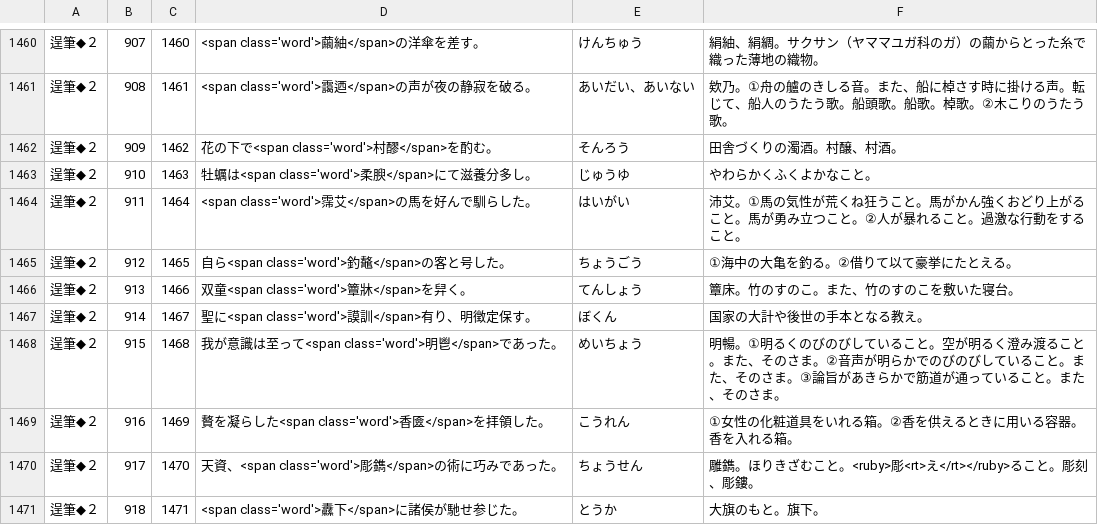
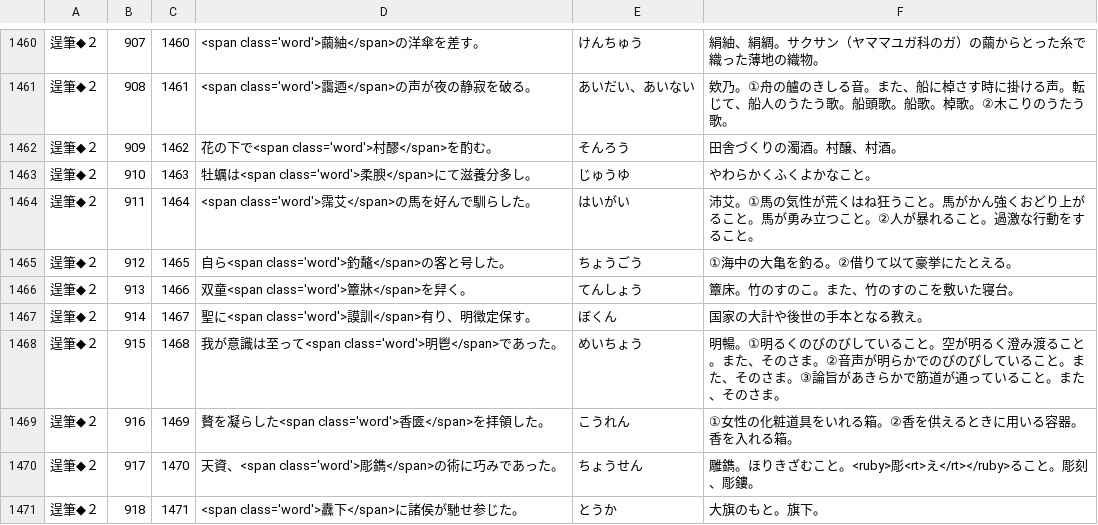
Before and after one commit to milchibi/milchibi.github.io, a CSV file: data_11.csv, drawn as a sheet; only a part is shown, gaps mark what is left out.

Commit message:
Update data_11.csv

```diff
--- a/data_11.csv
+++ b/data_11.csv
@@ -1463,3 +1463,3 @@
 逞筆◆２,910,1463,牡蠣は<span class='word'>柔腴</span>にて滋養分多し。,じゅうゆ,やわらかくふくよかなこと。
-逞筆◆２,911,1464,<span class='word'>霈艾</span>の馬を好んで馴らした。,はいがい,沛艾。①馬の気性が荒くね狂うこと。馬がかん強くおどり上がること。馬が勇み立つこと。②人が暴れること。過激な行動をすること。
+逞筆◆２,911,1464,<span class='word'>霈艾</span>の馬を好んで馴らした。,はいがい,沛艾。①馬の気性が荒くはね狂うこと。馬がかん強くおどり上がること。馬が勇み立つこと。②人が暴れること。過激な行動をすること。
 逞筆◆２,912,1465,自ら<span class='word'>釣鼇</span>の客と号した。,ちょうごう,①海中の大亀を釣る。②借りて以て豪挙にたとえる。
```
